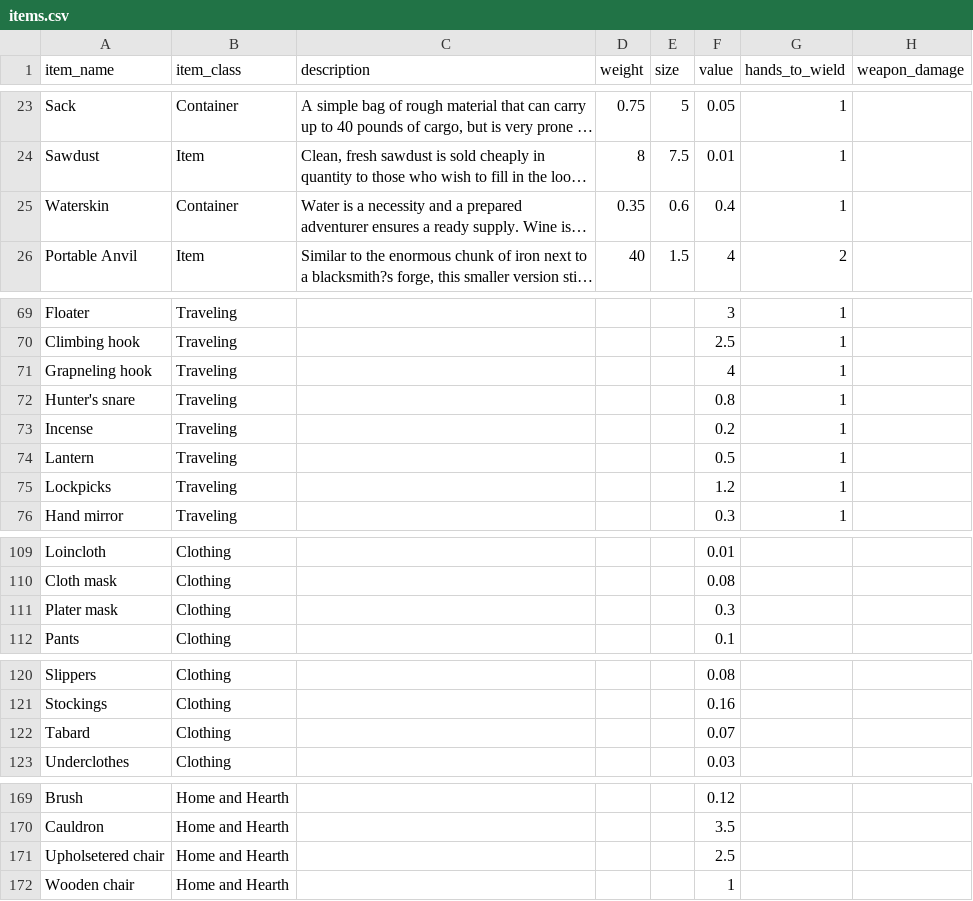
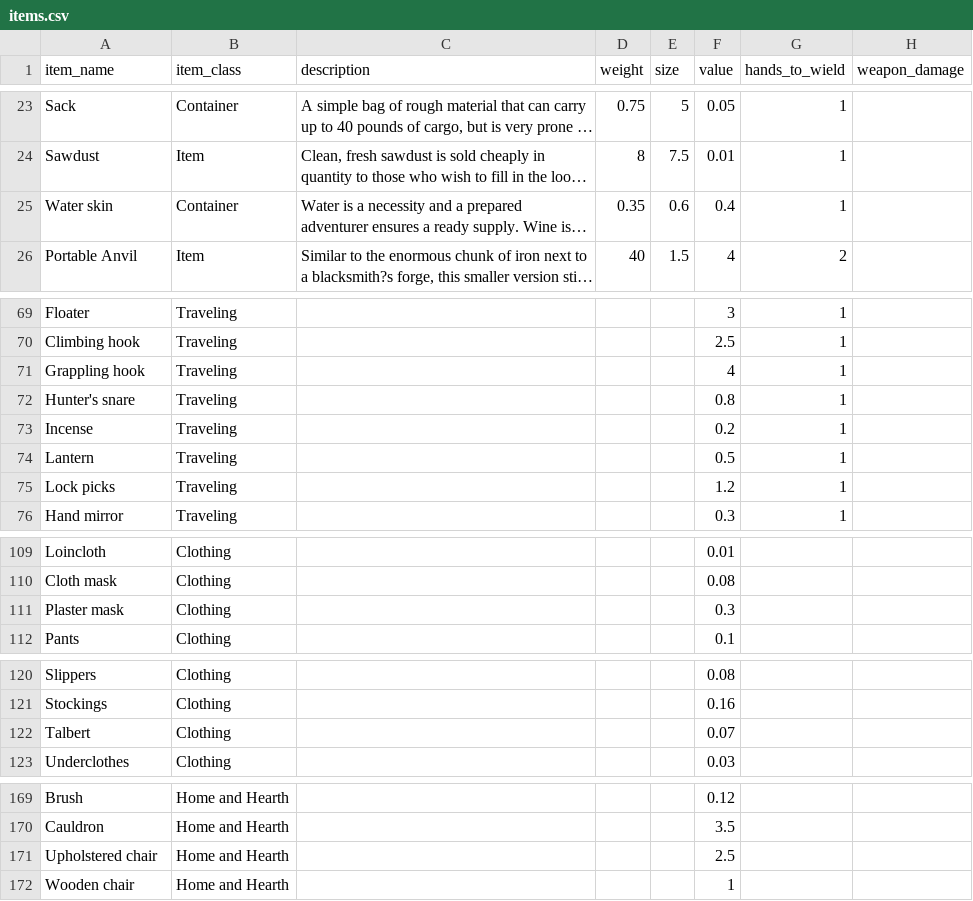
Before and after one commit to grantcolasurdo/geras, a CSV file: items.csv, drawn as a sheet; only a part is shown, gaps mark what is left out; long unchanged cells end in …; the diff covers the shown part only; the diff names each change by its address in the sheet, - before the commit and + after, or states it on an @@ line.

Commit message:
created databases for rote data

```diff
--- a/items.csv
+++ b/items.csv
-A25 (item_name): Waterskin
+A25 (item_name): Water skin
-A71 (item_name): Grapneling hook
+A71 (item_name): Grappling hook
-A75 (item_name): Lockpicks
+A75 (item_name): Lock picks
-A111 (item_name): Plater mask
+A111 (item_name): Plaster mask
-A122 (item_name): Tabard
+A122 (item_name): Talbert
-A171 (item_name): Upholsetered chair
+A171 (item_name): Upholstered chair
```
Also changed, not shown: 4 edited cells elsewhere in this file, 12 other files.
